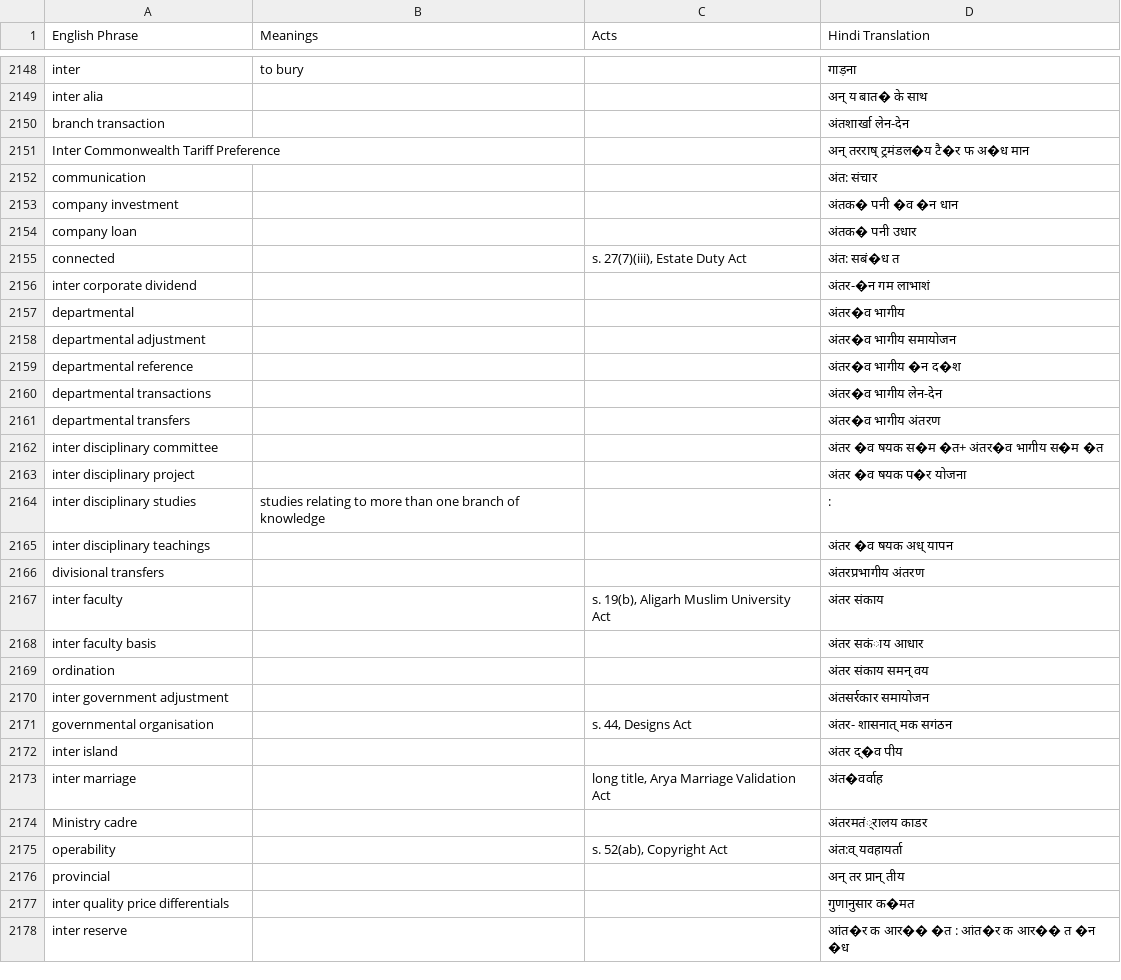
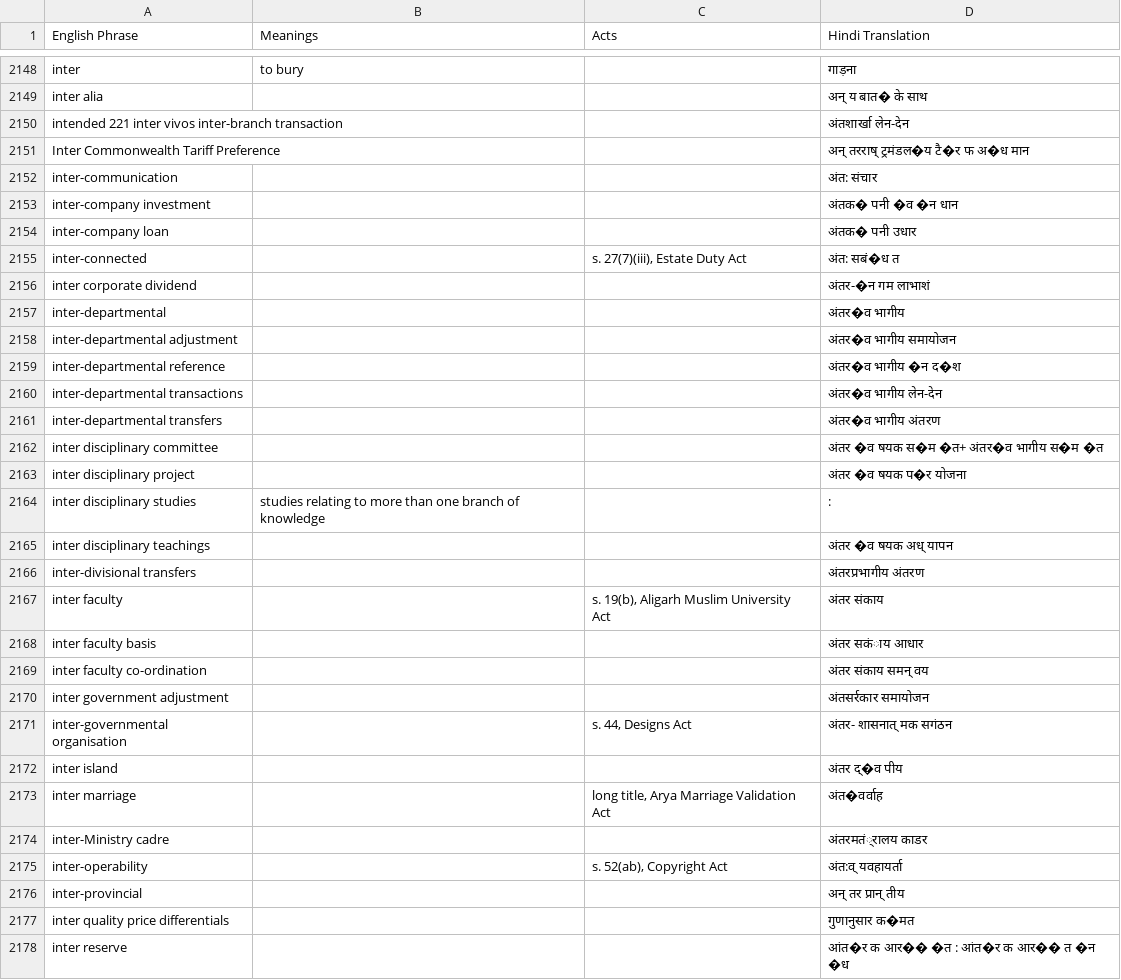
Before and after one commit to e-Vakeel/Translation-Data-Extraction, a CSV file: H.csv, drawn as a sheet; only a part is shown, gaps mark what is left out; the diff covers the shown part only.

```diff
--- a/H.csv
+++ b/H.csv
@@ -2149,14 +2149,14 @@ inter,to bury,,गाड़ना
 inter alia,,,अन् य बात� के साथ
-branch transaction,,,अंतशार्खा लेन-देन
+intended 221 inter vivos inter-branch transaction,,,अंतशार्खा लेन-देन
 Inter Commonwealth Tariff Preference,,,अन् तरराष् ट्रमंडल�य टै�र फ अ�ध मान
-communication,,,अंत: संचार
-company investment,,,अंतक� पनी �व �न धान
-company loan,,,अंतक� पनी उधार
-connected,,"s. 27(7)(iii), Estate Duty Act",अंत: सबंं�ध त
+inter-communication,,,अंत: संचार
+inter-company investment,,,अंतक� पनी �व �न धान
+inter-company loan,,,अंतक� पनी उधार
+inter-connected,,"s. 27(7)(iii), Estate Duty Act",अंत: सबंं�ध त
 inter corporate dividend,,,अंतर-�न गम लाभाशं
-departmental,,,अंतर�व भागीय
-departmental adjustment,,,अंतर�व भागीय समायोजन
-departmental reference,,,अंतर�व भागीय �न द�श
-departmental transactions,,,अंतर�व भागीय लेन-देन
-departmental transfers,,,अंतर�व भागीय अंतरण
+inter-departmental,,,अंतर�व भागीय
+inter-departmental adjustment,,,अंतर�व भागीय समायोजन
+inter-departmental reference,,,अंतर�व भागीय �न द�श
+inter-departmental transactions,,,अंतर�व भागीय लेन-देन
+inter-departmental transfers,,,अंतर�व भागीय अंतरण
 inter disciplinary committee,,,अंतर �व षयक स�म �त+ अंतर�व भागीय स�म �त
@@ -2165,13 +2165,13 @@ inter disciplinary studies,studies relating to more than one branch of knowledge
 inter disciplinary teachings,,,अंतर �व षयक अध् यापन
-divisional transfers,,,अंतरप्रभागीय अंतरण
+inter-divisional transfers,,,अंतरप्रभागीय अंतरण
 inter faculty,,"s. 19(b), Aligarh Muslim University Act",अंतर संकाय
 inter faculty basis,,,अंतर सकंाय आधार
-ordination,,,अंतर संकाय समन् वय
+inter faculty co-ordination,,,अंतर संकाय समन् वय
 inter government adjustment,,,अंतसर्रकार समायोजन
-governmental organisation,,"s. 44, Designs Act",अंतर- शासनात् मक सगंठन
+inter-governmental organisation,,"s. 44, Designs Act",अंतर- शासनात् मक सगंठन
 inter island,,,अंतर द्�व पीय
 inter marriage,,"long title, Arya Marriage Validation Act",अंत�वर्वाह
-Ministry cadre,,,अंतरमतं्रालय काडर
-operability,,"s. 52(ab), Copyright Act",अंत:व् यवहायर्ता
-provincial,,,अन् तर प्रान् तीय
+inter-Ministry cadre,,,अंतरमतं्रालय काडर
+inter-operability,,"s. 52(ab), Copyright Act",अंत:व् यवहायर्ता
+inter-provincial,,,अन् तर प्रान् तीय
 inter quality price differentials,,,गुणानुसार क�मत
```
Also changed, not shown: 80 edited cells elsewhere in this file, A.csv, D.csv, 5 other files.
